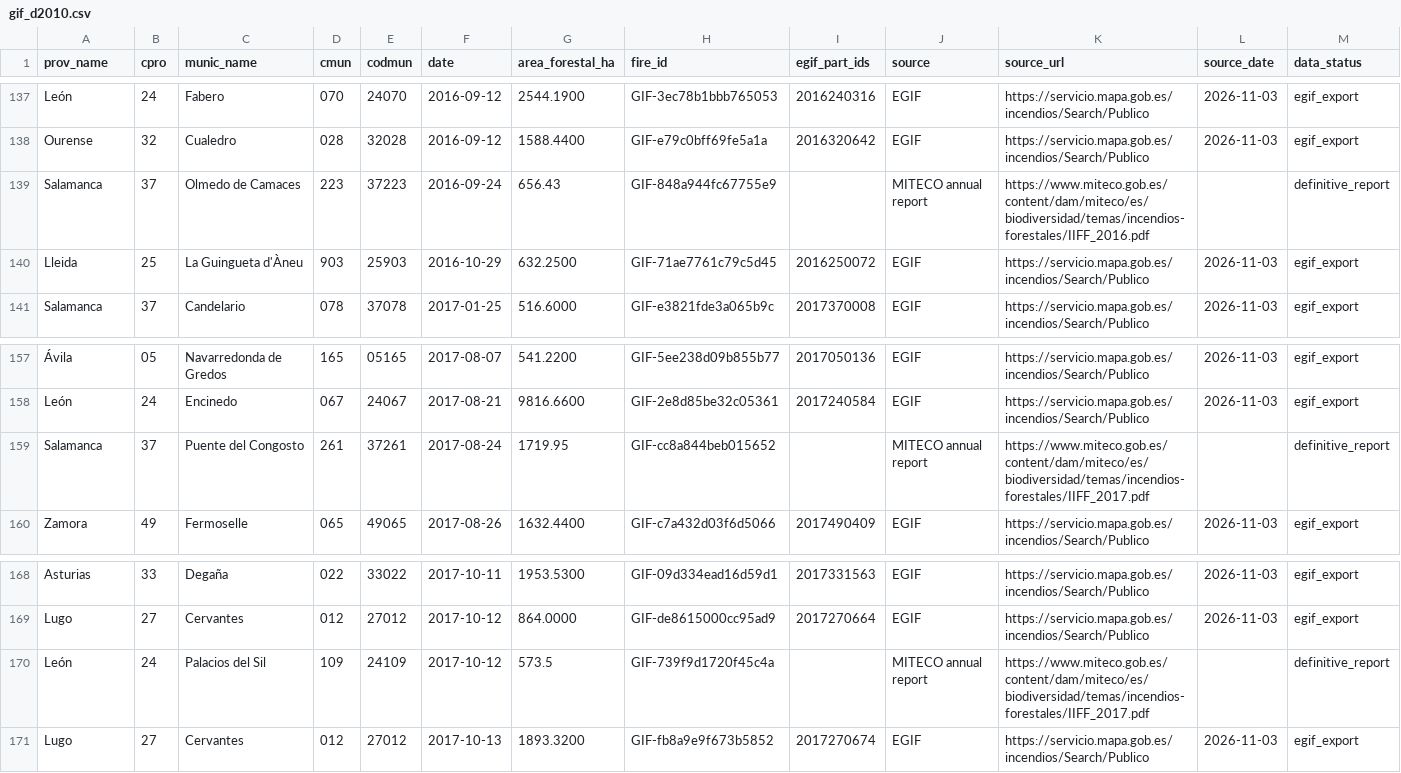
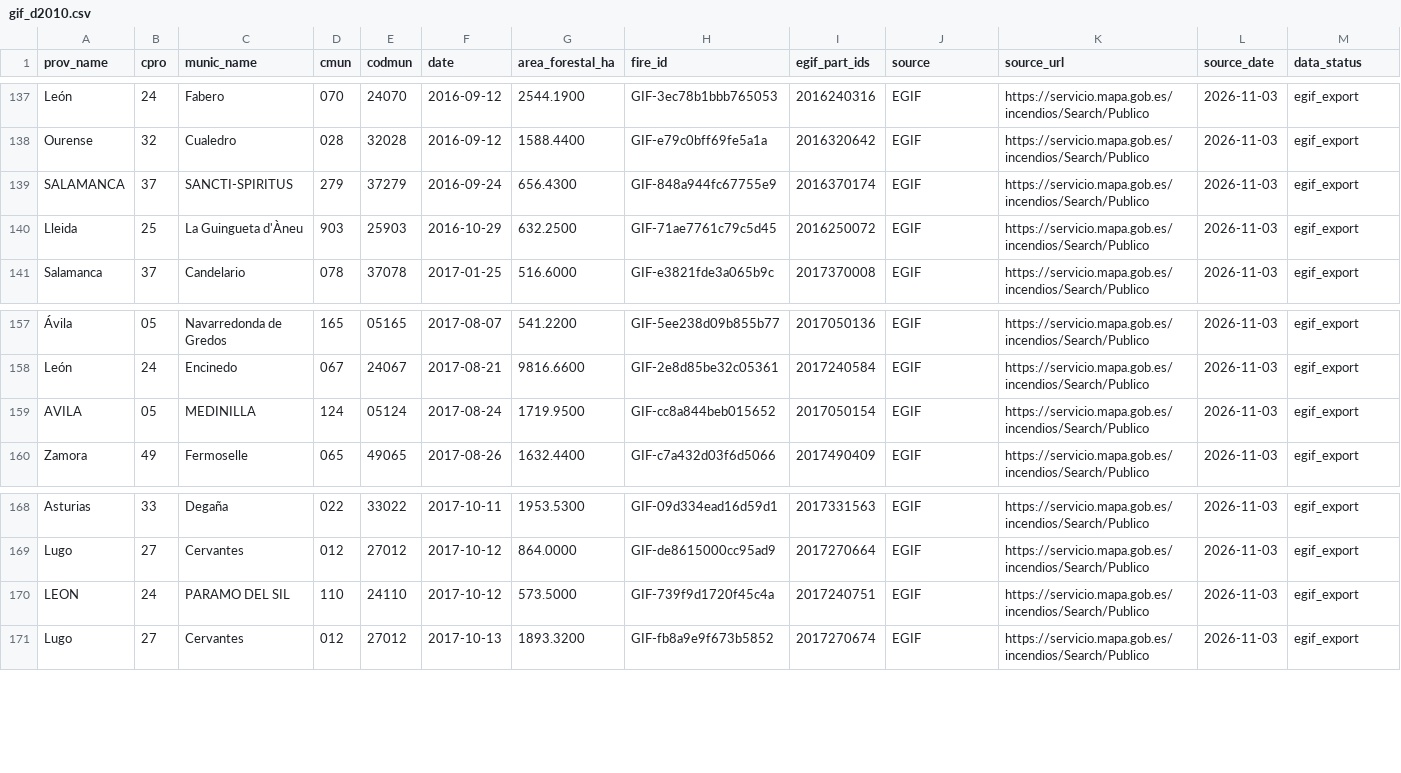
Before and after one commit to dieghernan/gifs, a CSV file: rdata/gif_d2010.csv, drawn as a sheet; only a part is shown, gaps mark what is left out; removed rows and columns are numbered as before the commit, all else as after; rows hold the shown columns only; the diff names each change by its address in the sheet, - before the commit and + after, or states it on an @@ line.

```diff
--- a/rdata/gif_d2010.csv
+++ b/rdata/gif_d2010.csv
-row 139: Salamanca | 37 | Olmedo de Camaces | 223 | 37223 | 2016-09-24 | 656.43 | GIF-848a944fc67755e9 |  | MITECO annual report | https://www.miteco.gob.es/content/dam/miteco/es/biodiversidad/temas/incendios-forestales/IIFF_2016.pdf |  | definitive_report
+row 139: SALAMANCA | 37 | SANCTI-SPIRITUS | 279 | 37279 | 2016-09-24 | 656.4300 | GIF-848a944fc67755e9 | 2016370174 | EGIF | https://servicio.mapa.gob.es/incendios/Search/Publico | 2026-11-03 | egif_export
-row 159: Salamanca | 37 | Puente del Congosto | 261 | 37261 | 2017-08-24 | 1719.95 | GIF-cc8a844beb015652 |  | MITECO annual report | https://www.miteco.gob.es/content/dam/miteco/es/biodiversidad/temas/incendios-forestales/IIFF_2017.pdf |  | definitive_report
+row 159: AVILA | 05 | MEDINILLA | 124 | 05124 | 2017-08-24 | 1719.9500 | GIF-cc8a844beb015652 | 2017050154 | EGIF | https://servicio.mapa.gob.es/incendios/Search/Publico | 2026-11-03 | egif_export
-row 170: León | 24 | Palacios del Sil | 109 | 24109 | 2017-10-12 | 573.5 | GIF-739f9d1720f45c4a |  | MITECO annual report | https://www.miteco.gob.es/content/dam/miteco/es/biodiversidad/temas/incendios-forestales/IIFF_2017.pdf |  | definitive_report
+row 170: LEON | 24 | PARAMO DEL SIL | 110 | 24110 | 2017-10-12 | 573.5000 | GIF-739f9d1720f45c4a | 2017240751 | EGIF | https://servicio.mapa.gob.es/incendios/Search/Publico | 2026-11-03 | egif_export
```
Also changed, not shown: data-raw/fire-registry.csv, rdata/audit/egif-candidates.csv, 21 other files.
